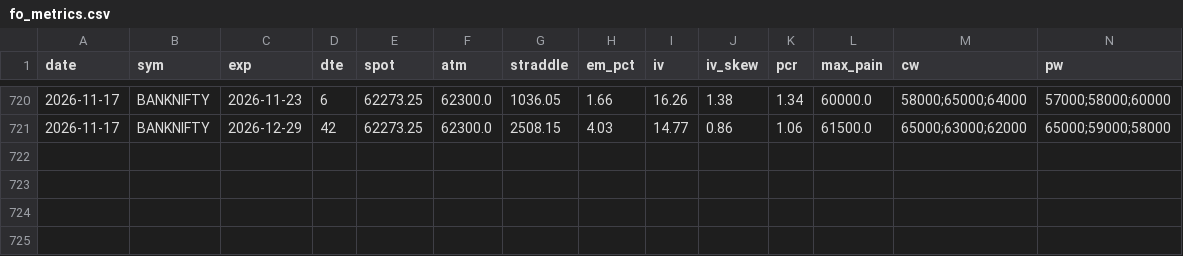
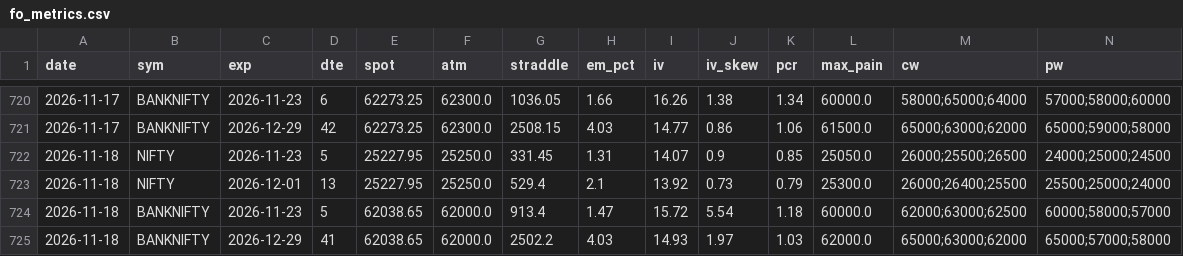
Before and after one commit to CGK0101/Smart-Money-Screener, a CSV file: data/fo_metrics.csv, drawn as a sheet; only a part is shown, gaps mark what is left out; rows hold the shown columns only; the diff names each change by its address in the sheet, - before the commit and + after, or states it on an @@ line.

```diff
--- a/data/fo_metrics.csv
+++ b/data/fo_metrics.csv
+row 722: 2026-11-18 | NIFTY | 2026-11-23 | 5 | 25227.95 | 25250.0 | 331.45 | 1.31 | 14.07 | 0.9 | 0.85 | 25050.0 | 26000;25500;26500 | 24000;25000;24500
+row 723: 2026-11-18 | NIFTY | 2026-12-01 | 13 | 25227.95 | 25250.0 | 529.4 | 2.1 | 13.92 | 0.73 | 0.79 | 25300.0 | 26000;26400;25500 | 25500;25000;24000
+row 724: 2026-11-18 | BANKNIFTY | 2026-11-23 | 5 | 62038.65 | 62000.0 | 913.4 | 1.47 | 15.72 | 5.54 | 1.18 | 60000.0 | 62000;63000;62500 | 60000;58000;57000
+row 725: 2026-11-18 | BANKNIFTY | 2026-12-29 | 41 | 62038.65 | 62000.0 | 2502.2 | 4.03 | 14.93 | 1.97 | 1.03 | 62000.0 | 65000;63000;62000 | 65000;57000;58000
```
Also changed, not shown: data/events/bulk.csv, data/events/fo_oi.csv, 7 other files.
